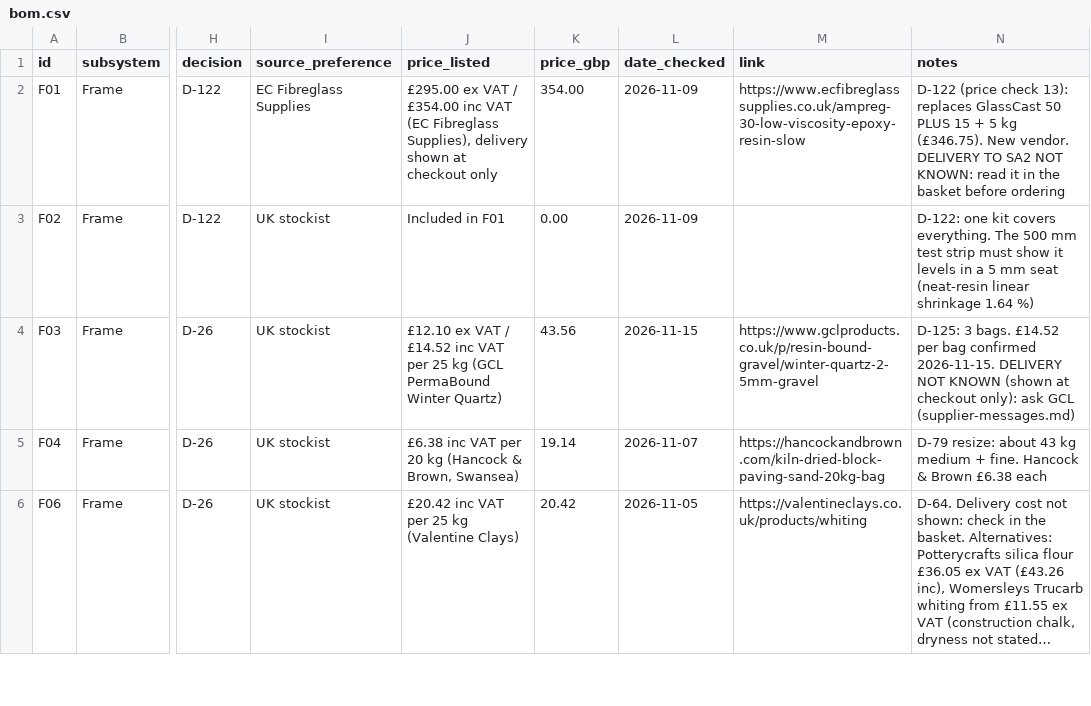
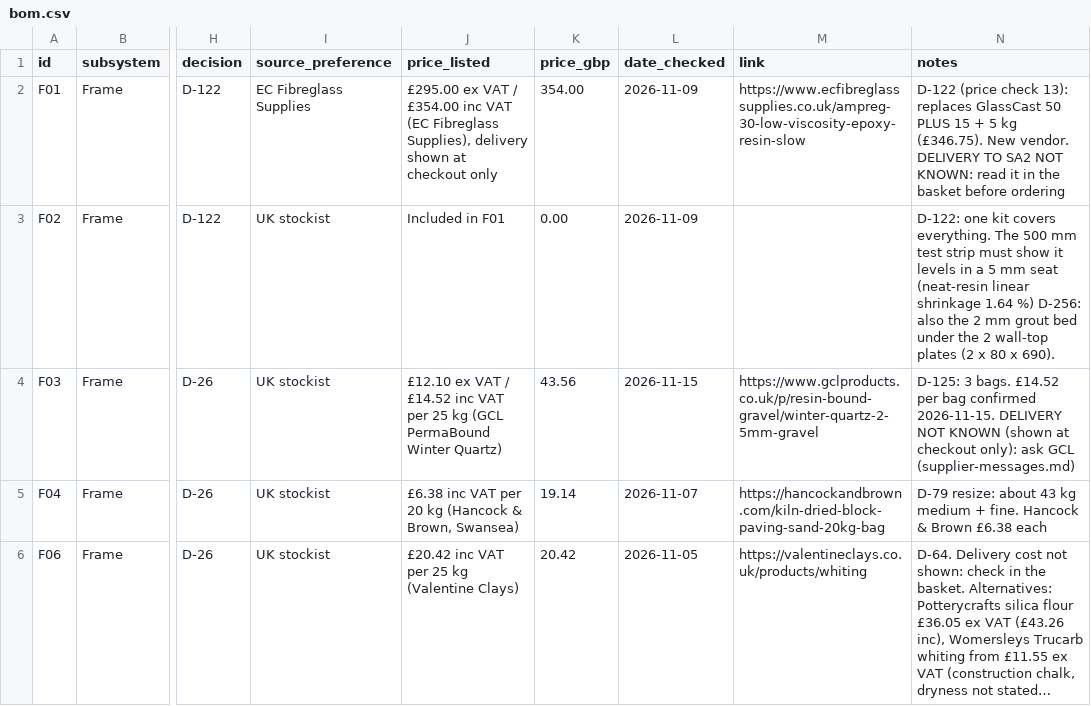
Before and after one commit to yousef-chitani/Type_0_CNC, a CSV file: docs/bom.csv, drawn as a sheet; only a part is shown, gaps mark what is left out; long unchanged cells end in …; the diff covers the shown part only; the diff names each change by its address in the sheet, - before the commit and + after, or states it on an @@ line.

```diff
--- a/docs/bom.csv
+++ b/docs/bom.csv
-N3 (notes): …1.64 %)
+N3 (notes): …1.64 %) D-256: also the 2 mm grout bed under the 2 wall-top plates (2 x 80 x 690).
```
Also changed, not shown: 3 added rows and 3 edited cells elsewhere in this file, 3 other files.
